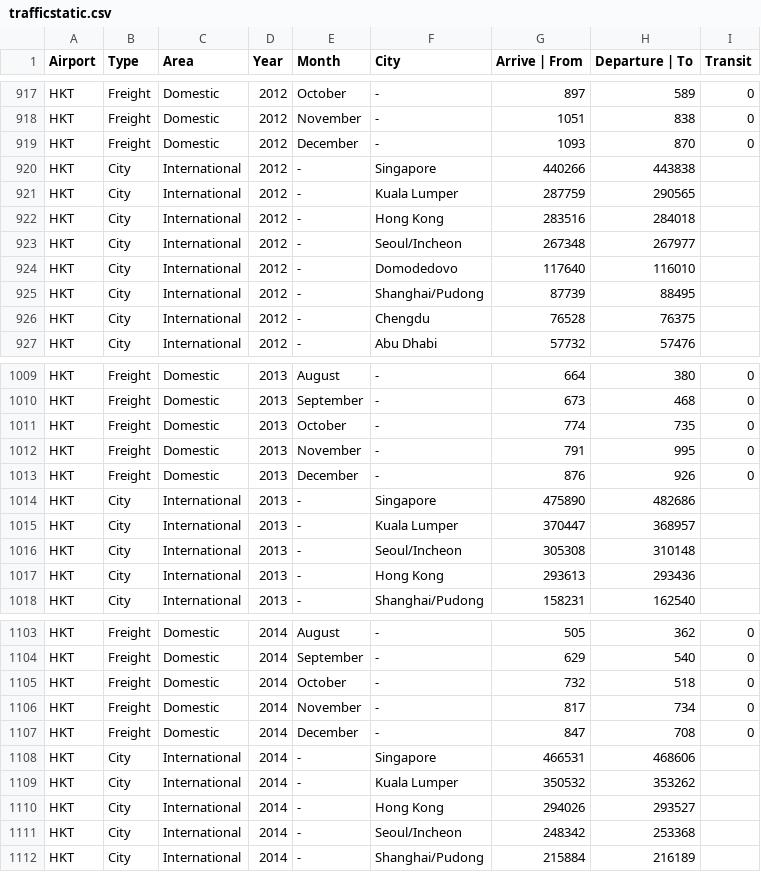
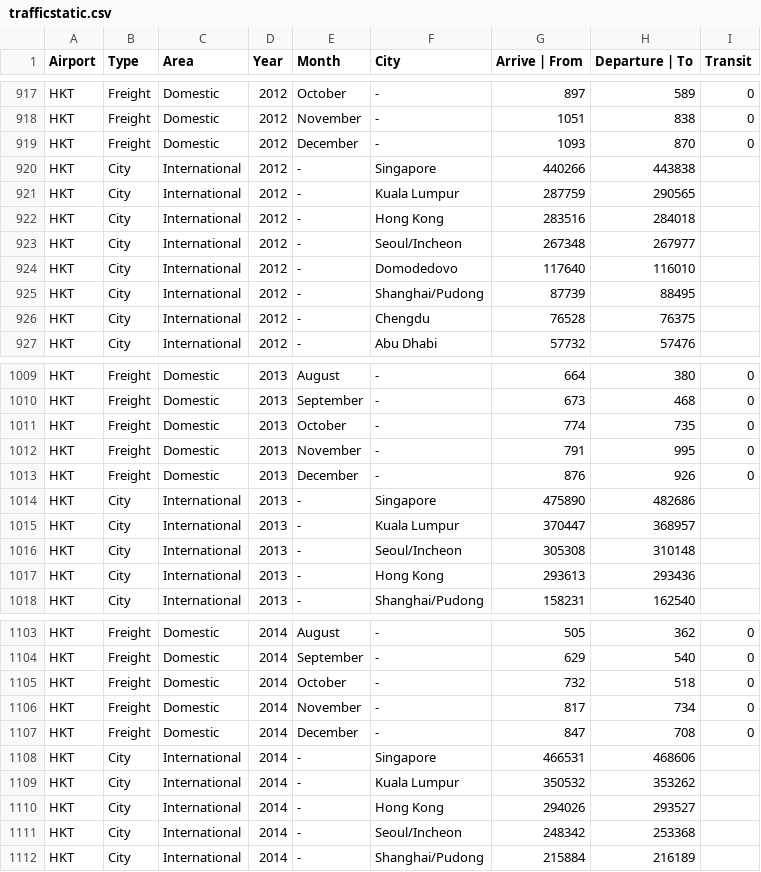
Before and after one commit to Pattiiz/Thailand-Air-Traffic, a CSV file: trafficstatic.csv, drawn as a sheet; only a part is shown, gaps mark what is left out; the diff covers the shown part only.

```diff
--- a/trafficstatic.csv
+++ b/trafficstatic.csv
@@ -920,3 +920,3 @@ HKT,Freight,Domestic,2012,December,-,1093,870,0
 HKT,City,International,2012,-,Singapore,440266,443838,
-HKT,City,International,2012,-,Kuala Lumper,287759,290565,
+HKT,City,International,2012,-,Kuala Lumpur,287759,290565,
 HKT,City,International,2012,-,Hong Kong,283516,284018,
@@ -1014,3 +1014,3 @@ HKT,Freight,Domestic,2013,December,-,876,926,0
 HKT,City,International,2013,-,Singapore,475890,482686,
-HKT,City,International,2013,-,Kuala Lumper,370447,368957,
+HKT,City,International,2013,-,Kuala Lumpur,370447,368957,
 HKT,City,International,2013,-,Seoul/Incheon,305308,310148,
@@ -1108,3 +1108,3 @@ HKT,Freight,Domestic,2014,December,-,847,708,0
 HKT,City,International,2014,-,Singapore,466531,468606,
-HKT,City,International,2014,-,Kuala Lumper,350532,353262,
+HKT,City,International,2014,-,Kuala Lumpur,350532,353262,
 HKT,City,International,2014,-,Hong Kong,294026,293527,
```
Also changed, not shown: 8 edited cells elsewhere in this file.
